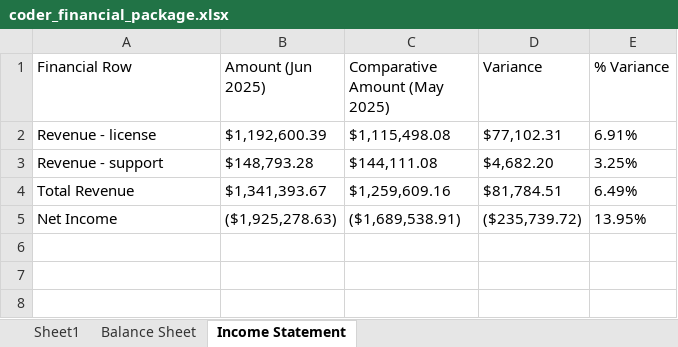
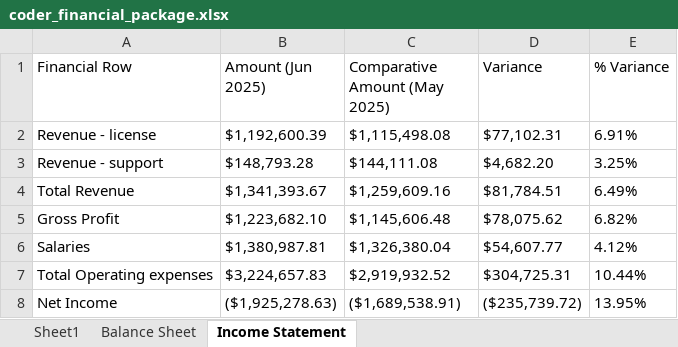
Before and after one commit to ddecoen/controller_package, an Excel workbook: coder_financial_package.xlsx, sheet Income Statement, drawn as a sheet; values as stored, in another font and other column widths than the file's, no borders; the diff names each change by its address in the sheet, - before the commit and + after, or states it on an @@ line.

```diff
--- a/coder_financial_package.xlsx (sheet Income Statement)
+++ b/coder_financial_package.xlsx (sheet Income Statement)
+row 5: Gross Profit | $1,223,682.10 | $1,145,606.48 | $78,075.62 | 6.82%
+row 6: Salaries | $1,380,987.81 | $1,326,380.04 | $54,607.77 | 4.12%
+row 7: Total Operating expenses | $3,224,657.83 | $2,919,932.52 | $304,725.31 | 10.44%
```
Also changed, not shown: sheet Balance Sheet, 4 other files.
